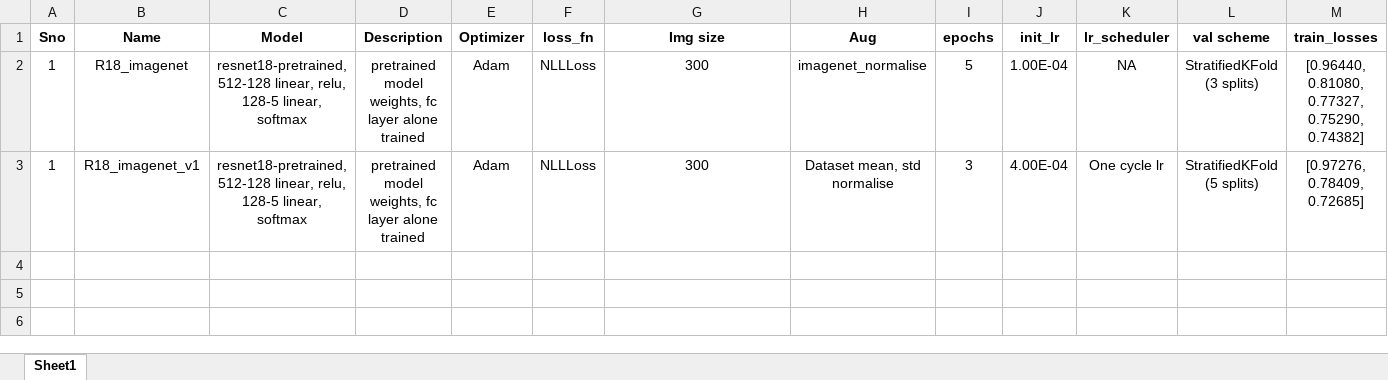
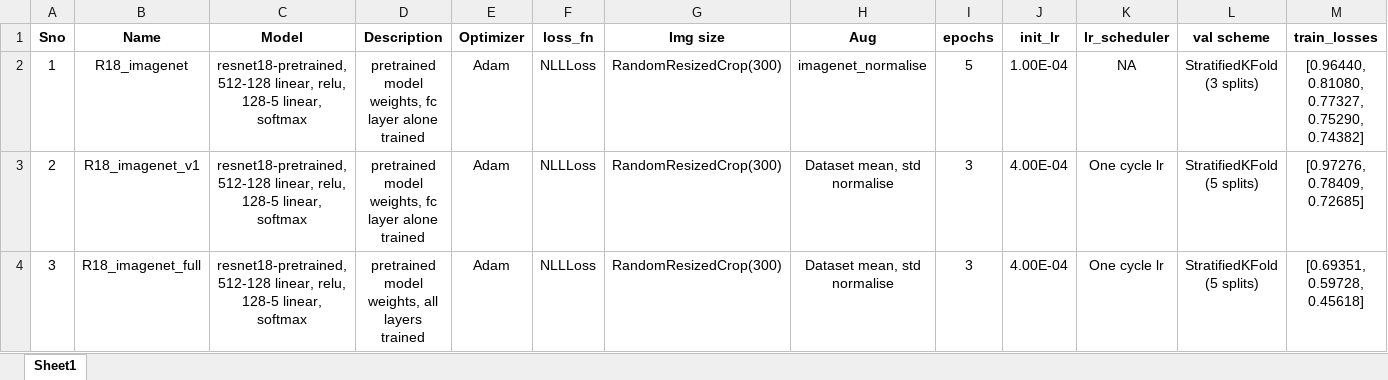
Before and after one commit to suryajayaraman/Cassava_leaf_disease_kaggle, an Excel workbook: Models_versioning.xlsx, sheet Sheet1, drawn as a sheet; only a part is shown; values as stored, in another font and other column widths than the file's, no borders; rows hold the shown columns only; the diff names each change by its address in the sheet, - before the commit and + after, or states it on an @@ line.

Commit message:
Added metrics of Resnet18_imagenet_full model to sheet

```diff
--- a/Models_versioning.xlsx (sheet Sheet1)
+++ b/Models_versioning.xlsx (sheet Sheet1)
-G2:G3 (Img size): 300
+G2:G3 (Img size): RandomResizedCrop(300)
-A3 (Sno): 1
+A3 (Sno): 2
+row 4: 3 | R18_imagenet_full | resnet18-pretrained, 512-128 linear, relu, 128-5 linear, softmax | pretrained model weights, all layers trained | Adam | NLLLoss | RandomResizedCrop(300) | Dataset mean, std normalise | 3 | 4.00E-04 | One cycle lr | StratifiedKFold (5 splits) | [0.69351, 0.59728, 0.45618]
```
